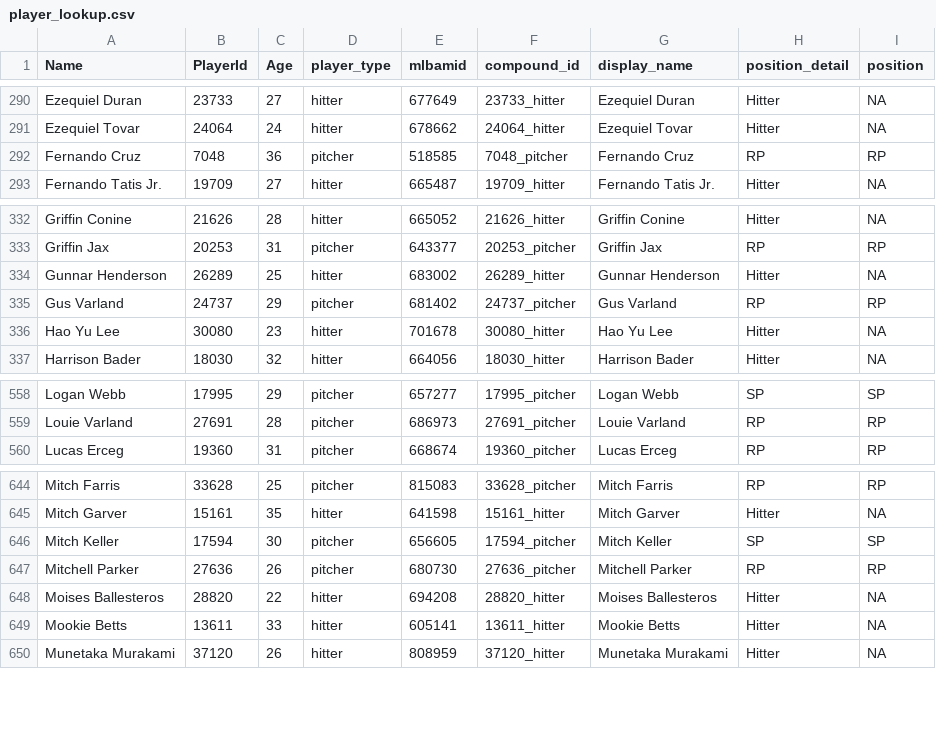
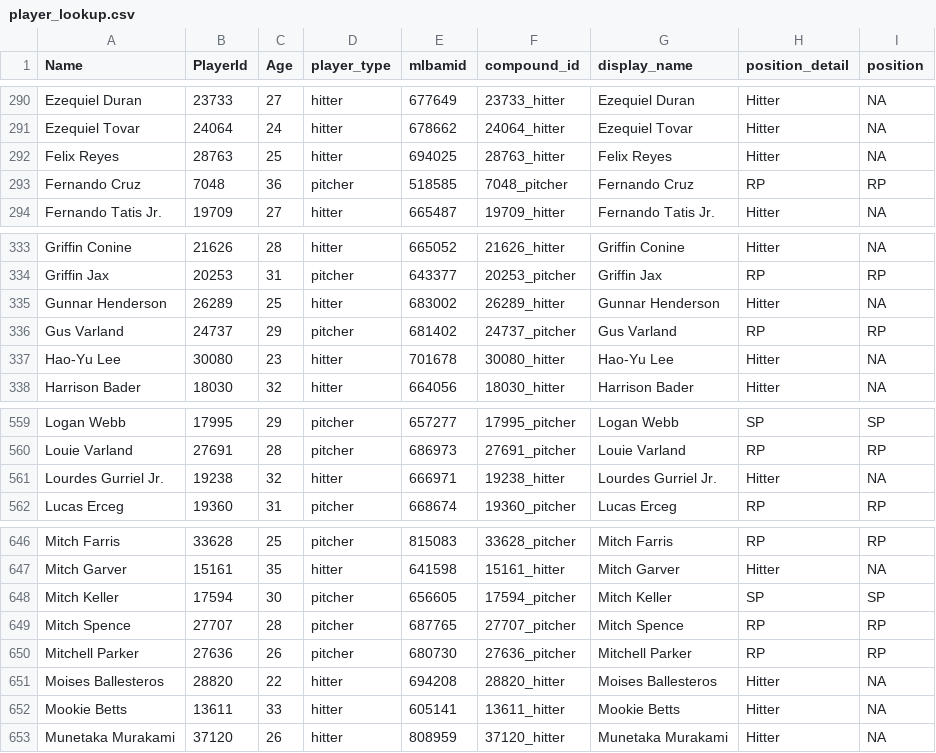
Before and after one commit to rpollack/mcfarland, a CSV file: player_lookup.csv, drawn as a sheet; only a part is shown, gaps mark what is left out.

```diff
--- a/player_lookup.csv
+++ b/player_lookup.csv
@@ -291,2 +291,3 @@ Ezequiel Duran,23733,27,hitter,677649,23733_hitter,Ezequiel Duran,Hitter,NA
 Ezequiel Tovar,24064,24,hitter,678662,24064_hitter,Ezequiel Tovar,Hitter,NA
+Felix Reyes,28763,25,hitter,694025,28763_hitter,Felix Reyes,Hitter,NA
 Fernando Cruz,7048,36,pitcher,518585,7048_pitcher,Fernando Cruz,RP,RP
@@ -335,3 +336,3 @@ Gunnar Henderson,26289,25,hitter,683002,26289_hitter,Gunnar Henderson,Hitter,NA
 Gus Varland,24737,29,pitcher,681402,24737_pitcher,Gus Varland,RP,RP
-Hao Yu Lee,30080,23,hitter,701678,30080_hitter,Hao Yu Lee,Hitter,NA
+Hao-Yu  Lee,30080,23,hitter,701678,30080_hitter,Hao-Yu  Lee,Hitter,NA
 Harrison Bader,18030,32,hitter,664056,18030_hitter,Harrison Bader,Hitter,NA
@@ -559,2 +560,3 @@ Logan Webb,17995,29,pitcher,657277,17995_pitcher,Logan Webb,SP,SP
 Louie Varland,27691,28,pitcher,686973,27691_pitcher,Louie Varland,RP,RP
+Lourdes Gurriel Jr.,19238,32,hitter,666971,19238_hitter,Lourdes Gurriel Jr.,Hitter,NA
 Lucas Erceg,19360,31,pitcher,668674,19360_pitcher,Lucas Erceg,RP,RP
@@ -646,2 +648,3 @@ Mitch Garver,15161,35,hitter,641598,15161_hitter,Mitch Garver,Hitter,NA
 Mitch Keller,17594,30,pitcher,656605,17594_pitcher,Mitch Keller,SP,SP
+Mitch Spence,27707,28,pitcher,687765,27707_pitcher,Mitch Spence,RP,RP
 Mitchell Parker,27636,26,pitcher,680730,27636_pitcher,Mitchell Parker,RP,RP
```
Also changed, not shown: full_stats_hitters.csv, full_stats_pitchers.csv, 1 other file.
